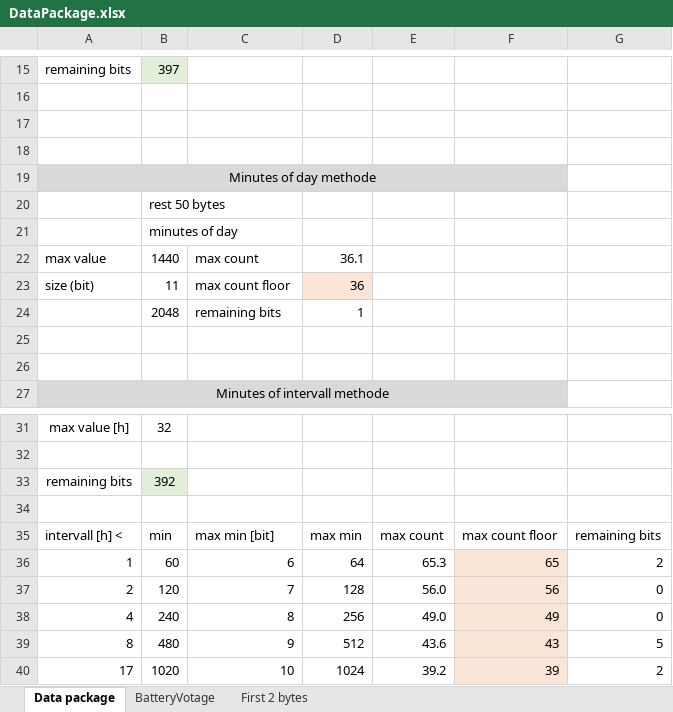
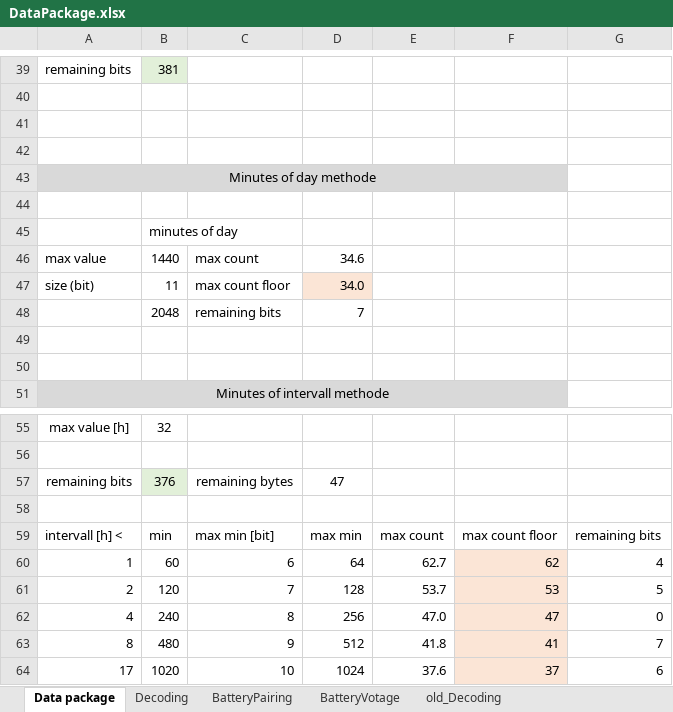
Before and after one commit to guidosch/bikecounter, an Excel workbook: hardware/DataPackage.xlsx, sheet Data package, drawn as a sheet; only a part is shown, gaps mark what is left out; values as stored, in another font and other column widths than the file's, no borders; addresses are those after the commit; the diff covers the shown part only; the diff names each change by its address in the sheet, - before the commit and + after, or states it on an @@ line.

Commit message:
data package information updated

```diff
--- a/hardware/DataPackage.xlsx (sheet Data package)
+++ b/hardware/DataPackage.xlsx (sheet Data package)
-sheet tab: First 2 bytes
+sheet tab: old_Decoding
+sheet tab: Decoding
+sheet tab: BatteryPairing
-B39: 397
+B39: 381
-B44: rest 50 bytes
+B44: (empty)
-D46: 36.1
+D46: 34.6
-D47: 36
+D47: 34.0
-D48: 1
+D48: 7
@@ row 33 moved to row 19: remaining bits @@
+row 57: remaining bits | 376 | remaining bytes | 47
-E60: 65.3
+E60: 62.7
-F60: 65
+F60: 62
-G60: 2
+G60: 4
-E61: 56.0
+E61: 53.7
-F61: 56
+F61: 53
-G61: 0
+G61: 5
-E62: 49.0
+E62: 47.0
-F62: 49
+F62: 47
-E63: 43.6
+E63: 41.8
-F63: 43
+F63: 41
-G63: 5
+G63: 7
-E64: 39.2
+E64: 37.6
-F64: 39
+F64: 37
-G64: 2
+G64: 6
```
Also changed, not shown: 24 added rows, 1 removed row and 1 edited cell elsewhere in this sheet, formulas that keep their value.
